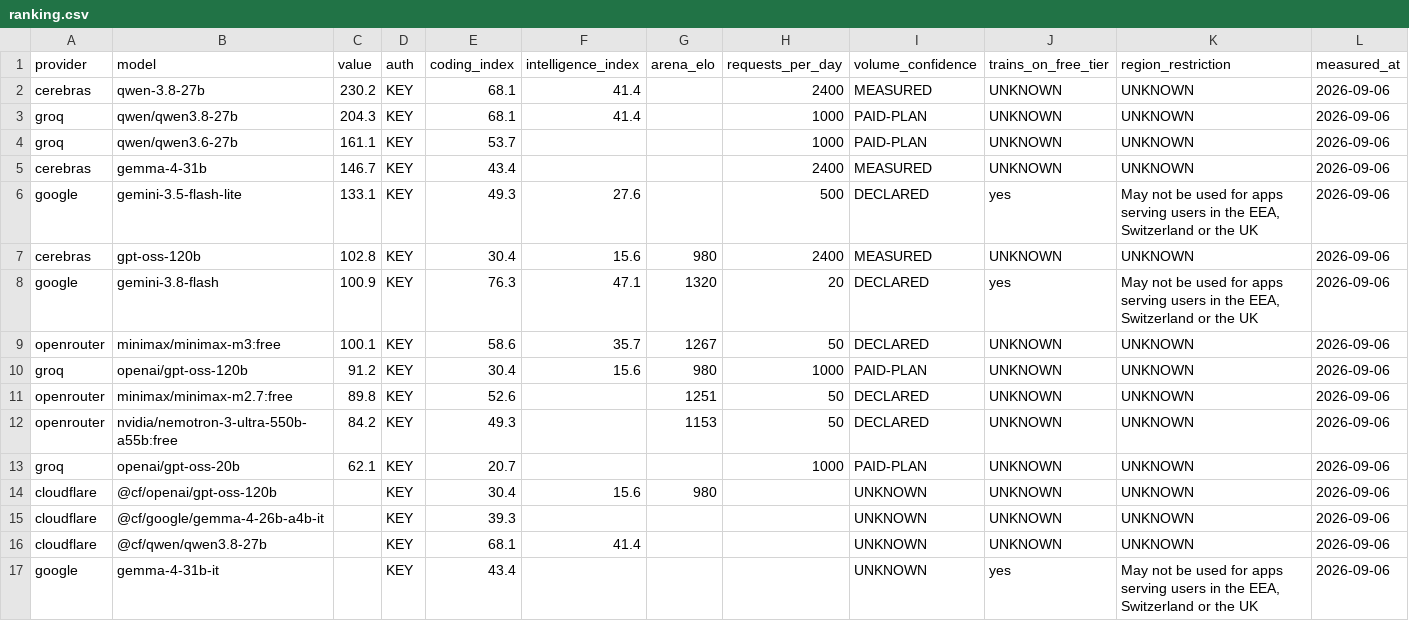
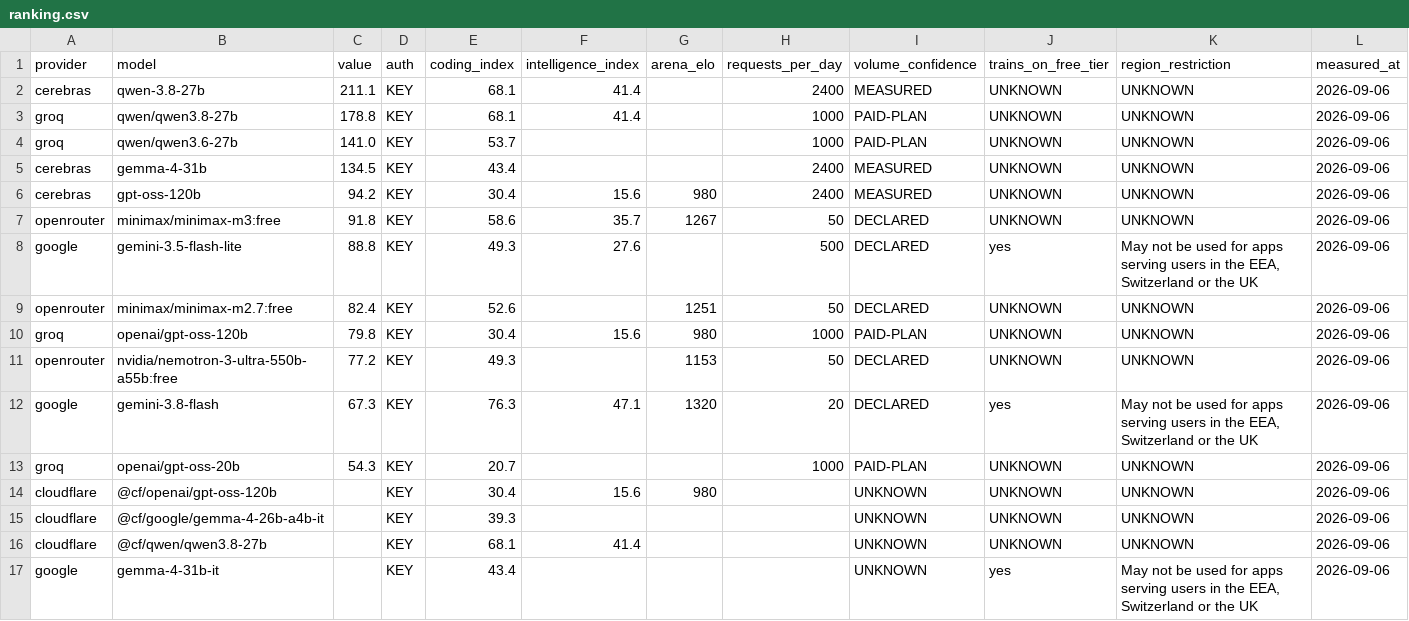
Before and after one commit to i-voryStudio/Road-to-1-BILLION-FREE-LLM-TOKENS-24H-LIVE, a CSV file: data/ranking.csv, drawn as a sheet; only a part is shown.

Commit message:
Measure answered rate, and flag models that return 200 with an empty message

```diff
--- a/data/ranking.csv
+++ b/data/ranking.csv
@@ -1,14 +1,14 @@
 provider,model,value,auth,coding_index,intelligence_index,arena_elo,requests_per_day,volume_confidence,trains_on_free_tier,region_restriction,measured_at
-cerebras,qwen-3.8-27b,230.2,KEY,68.1,41.4,,2400,MEASURED,UNKNOWN,UNKNOWN,2026-09-06
-groq,qwen/qwen3.8-27b,204.3,KEY,68.1,41.4,,1000,PAID-PLAN,UNKNOWN,UNKNOWN,2026-09-06
-groq,qwen/qwen3.6-27b,161.1,KEY,53.7,,,1000,PAID-PLAN,UNKNOWN,UNKNOWN,2026-09-06
-cerebras,gemma-4-31b,146.7,KEY,43.4,,,2400,MEASURED,UNKNOWN,UNKNOWN,2026-09-06
-google,gemini-3.5-flash-lite,133.1,KEY,49.3,27.6,,500,DECLARED,yes,"May not be used for apps serving users in the EEA, Switzerland or the UK",2026-09-06
-cerebras,gpt-oss-120b,102.8,KEY,30.4,15.6,980,2400,MEASURED,UNKNOWN,UNKNOWN,2026-09-06
-google,gemini-3.8-flash,100.9,KEY,76.3,47.1,1320,20,DECLARED,yes,"May not be used for apps serving users in the EEA, Switzerland or the UK",2026-09-06
-openrouter,minimax/minimax-m3:free,100.1,KEY,58.6,35.7,1267,50,DECLARED,UNKNOWN,UNKNOWN,2026-09-06
-groq,openai/gpt-oss-120b,91.2,KEY,30.4,15.6,980,1000,PAID-PLAN,UNKNOWN,UNKNOWN,2026-09-06
-openrouter,minimax/minimax-m2.7:free,89.8,KEY,52.6,,1251,50,DECLARED,UNKNOWN,UNKNOWN,2026-09-06
-openrouter,nvidia/nemotron-3-ultra-550b-a55b:free,84.2,KEY,49.3,,1153,50,DECLARED,UNKNOWN,UNKNOWN,2026-09-06
-groq,openai/gpt-oss-20b,62.1,KEY,20.7,,,1000,PAID-PLAN,UNKNOWN,UNKNOWN,2026-09-06
+cerebras,qwen-3.8-27b,211.1,KEY,68.1,41.4,,2400,MEASURED,UNKNOWN,UNKNOWN,2026-09-06
+groq,qwen/qwen3.8-27b,178.8,KEY,68.1,41.4,,1000,PAID-PLAN,UNKNOWN,UNKNOWN,2026-09-06
+groq,qwen/qwen3.6-27b,141.0,KEY,53.7,,,1000,PAID-PLAN,UNKNOWN,UNKNOWN,2026-09-06
+cerebras,gemma-4-31b,134.5,KEY,43.4,,,2400,MEASURED,UNKNOWN,UNKNOWN,2026-09-06
+cerebras,gpt-oss-120b,94.2,KEY,30.4,15.6,980,2400,MEASURED,UNKNOWN,UNKNOWN,2026-09-06
+openrouter,minimax/minimax-m3:free,91.8,KEY,58.6,35.7,1267,50,DECLARED,UNKNOWN,UNKNOWN,2026-09-06
+google,gemini-3.5-flash-lite,88.8,KEY,49.3,27.6,,500,DECLARED,yes,"May not be used for apps serving users in the EEA, Switzerland or the UK",2026-09-06
+openrouter,minimax/minimax-m2.7:free,82.4,KEY,52.6,,1251,50,DECLARED,UNKNOWN,UNKNOWN,2026-09-06
+groq,openai/gpt-oss-120b,79.8,KEY,30.4,15.6,980,1000,PAID-PLAN,UNKNOWN,UNKNOWN,2026-09-06
+openrouter,nvidia/nemotron-3-ultra-550b-a55b:free,77.2,KEY,49.3,,1153,50,DECLARED,UNKNOWN,UNKNOWN,2026-09-06
+google,gemini-3.8-flash,67.3,KEY,76.3,47.1,1320,20,DECLARED,yes,"May not be used for apps serving users in the EEA, Switzerland or the UK",2026-09-06
+groq,openai/gpt-oss-20b,54.3,KEY,20.7,,,1000,PAID-PLAN,UNKNOWN,UNKNOWN,2026-09-06
 cloudflare,@cf/openai/gpt-oss-120b,,KEY,30.4,15.6,980,,UNKNOWN,UNKNOWN,UNKNOWN,2026-09-06
```
Also changed, not shown: 9 other files.
